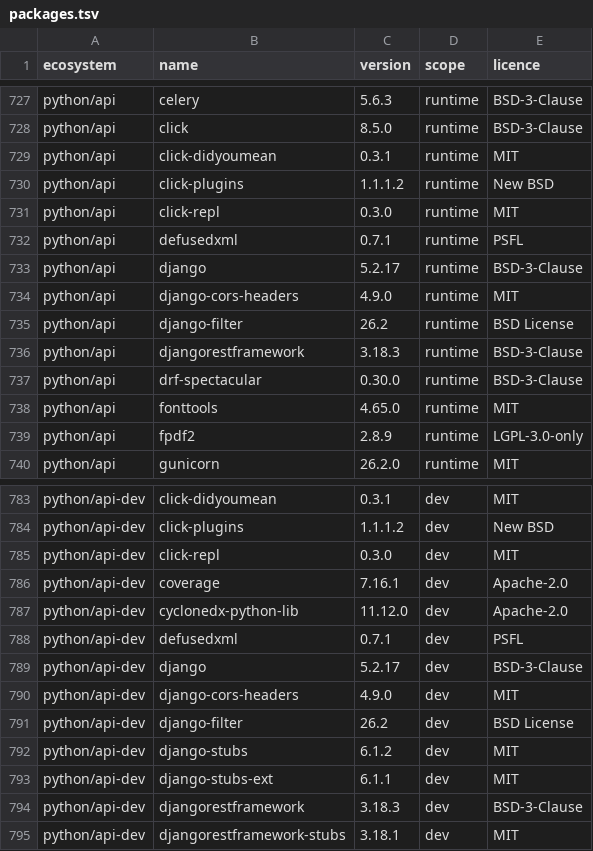
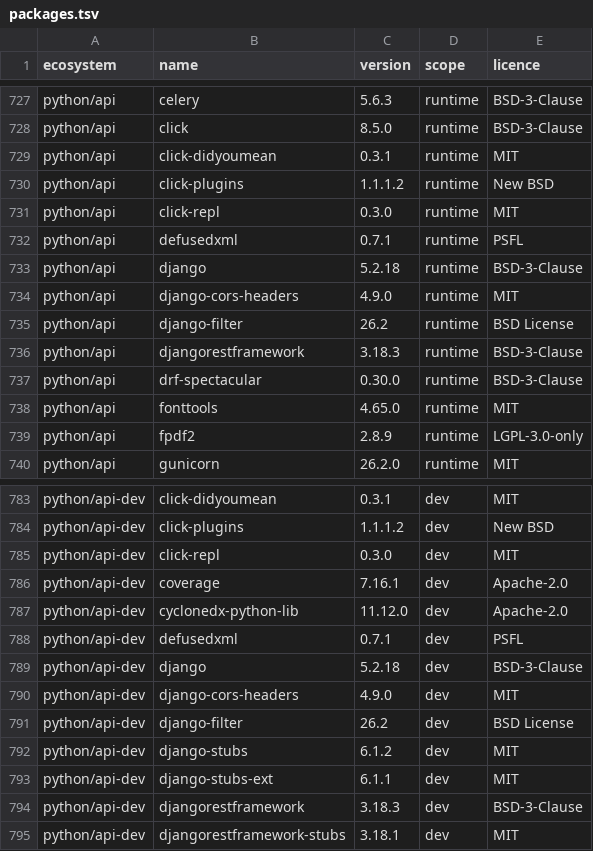
Before and after one commit to menarzullayev/rankwant, a TSV file: docs/research/2026-09-21-licence-inventory/packages.tsv, drawn as a sheet; only a part is shown, gaps mark what is left out.

```diff
--- a/docs/research/2026-09-21-licence-inventory/packages.tsv
+++ b/docs/research/2026-09-21-licence-inventory/packages.tsv
@@ -732,3 +732,3 @@ python/api	click-repl	0.3.0	runtime	MIT
 python/api	defusedxml	0.7.1	runtime	PSFL
-python/api	django	5.2.17	runtime	BSD-3-Clause
+python/api	django	5.2.18	runtime	BSD-3-Clause
 python/api	django-cors-headers	4.9.0	runtime	MIT
@@ -788,3 +788,3 @@ python/api-dev	cyclonedx-python-lib	11.12.0	dev	Apache-2.0
 python/api-dev	defusedxml	0.7.1	dev	PSFL
-python/api-dev	django	5.2.17	dev	BSD-3-Clause
+python/api-dev	django	5.2.18	dev	BSD-3-Clause
 python/api-dev	django-cors-headers	4.9.0	dev	MIT
```
Also changed, not shown: 4 other files.
